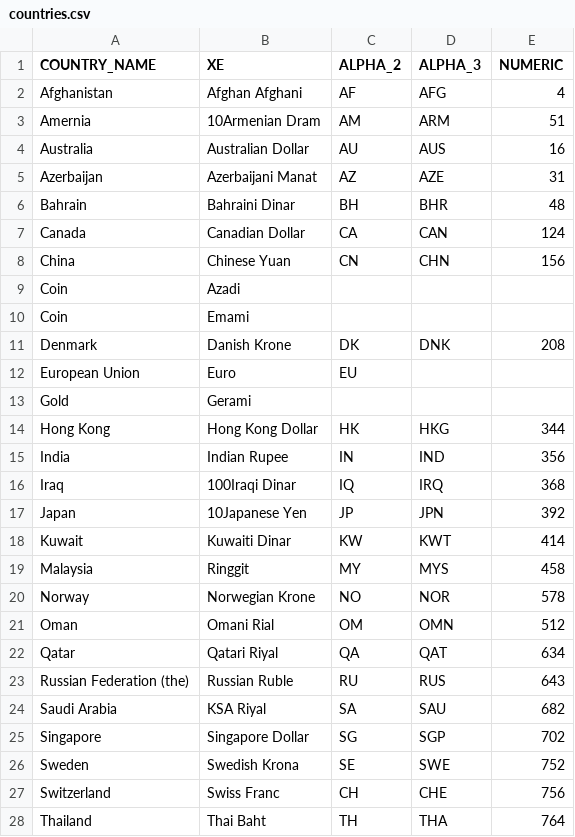
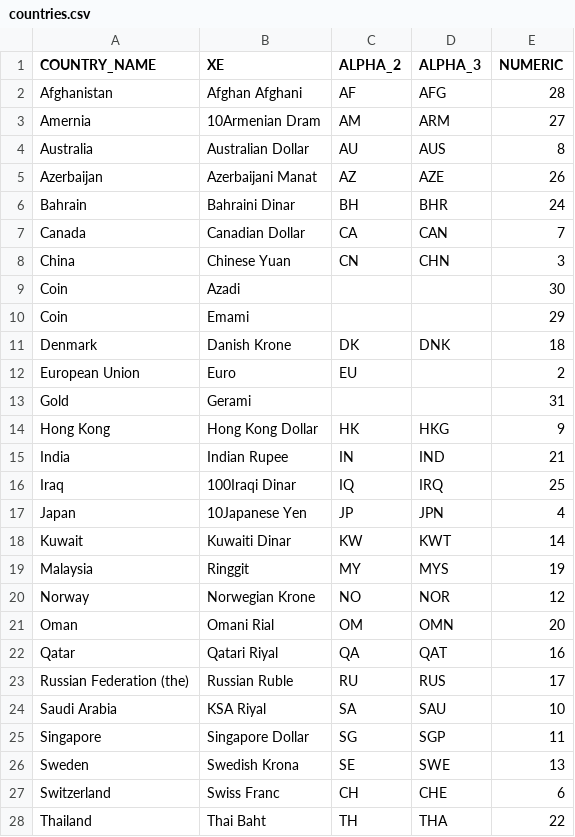
Before and after one commit to varannik/dbt, a CSV file: qt/seeds/countries.csv, drawn as a sheet; only a part is shown; the diff covers the shown part only.

```diff
--- a/qt/seeds/countries.csv
+++ b/qt/seeds/countries.csv
@@ -1,28 +1,28 @@
 COUNTRY_NAME,XE,ALPHA_2,ALPHA_3,NUMERIC
-Afghanistan,Afghan Afghani,AF,AFG,4
-Amernia,10Armenian Dram,AM,ARM,51
-Australia,Australian Dollar,AU,AUS,16
-Azerbaijan,Azerbaijani Manat,AZ,AZE,31
-Bahrain,Bahraini Dinar,BH,BHR,48
-Canada,Canadian Dollar,CA,CAN,124
-China,Chinese Yuan,CN,CHN,156
-Coin,Azadi,,,
-Coin,Emami,,,
-Denmark,Danish Krone,DK,DNK,208
-European Union,Euro,EU,,
-Gold,Gerami,,,
-Hong Kong,Hong Kong Dollar,HK,HKG,344
-India,Indian Rupee,IN,IND,356
-Iraq,100Iraqi Dinar,IQ,IRQ,368
-Japan,10Japanese Yen,JP,JPN,392
-Kuwait,Kuwaiti Dinar,KW,KWT,414
-Malaysia,Ringgit,MY,MYS,458
-Norway,Norwegian Krone,NO,NOR,578
-Oman,Omani Rial,OM,OMN,512
-Qatar,Qatari Riyal,QA,QAT,634
-Russian Federation (the),Russian Ruble,RU,RUS,643
-Saudi Arabia,KSA Riyal,SA,SAU,682
-Singapore,Singapore Dollar,SG,SGP,702
-Sweden,Swedish Krona,SE,SWE,752
-Switzerland,Swiss Franc,CH,CHE,756
-Thailand,Thai Baht,TH,THA,764
+Afghanistan,Afghan Afghani,AF,AFG,28
+Amernia,10Armenian Dram,AM,ARM,27
+Australia,Australian Dollar,AU,AUS,8
+Azerbaijan,Azerbaijani Manat,AZ,AZE,26
+Bahrain,Bahraini Dinar,BH,BHR,24
+Canada,Canadian Dollar,CA,CAN,7
+China,Chinese Yuan,CN,CHN,3
+Coin,Azadi,,,30
+Coin,Emami,,,29
+Denmark,Danish Krone,DK,DNK,18
+European Union,Euro,EU,,2
+Gold,Gerami,,,31
+Hong Kong,Hong Kong Dollar,HK,HKG,9
+India,Indian Rupee,IN,IND,21
+Iraq,100Iraqi Dinar,IQ,IRQ,25
+Japan,10Japanese Yen,JP,JPN,4
+Kuwait,Kuwaiti Dinar,KW,KWT,14
+Malaysia,Ringgit,MY,MYS,19
+Norway,Norwegian Krone,NO,NOR,12
+Oman,Omani Rial,OM,OMN,20
+Qatar,Qatari Riyal,QA,QAT,16
+Russian Federation (the),Russian Ruble,RU,RUS,17
+Saudi Arabia,KSA Riyal,SA,SAU,10
+Singapore,Singapore Dollar,SG,SGP,11
+Sweden,Swedish Krona,SE,SWE,13
+Switzerland,Swiss Franc,CH,CHE,6
+Thailand,Thai Baht,TH,THA,22
```
Also changed, not shown: 6 edited cells elsewhere in this file, 8 other files.
